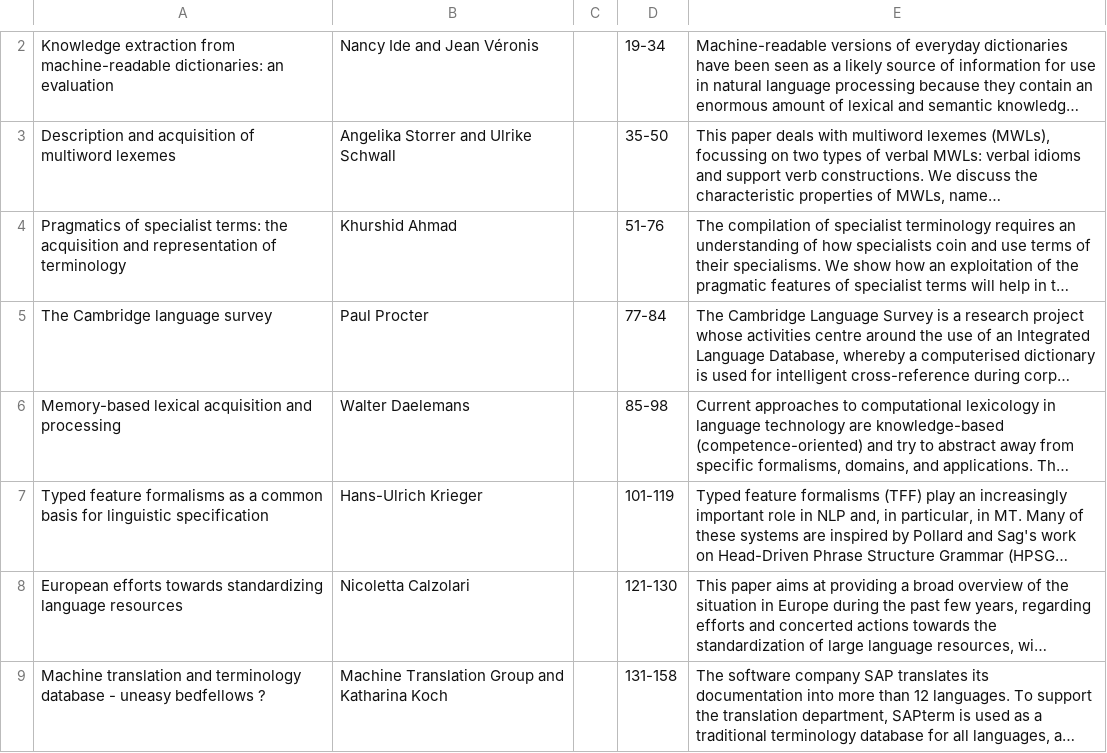
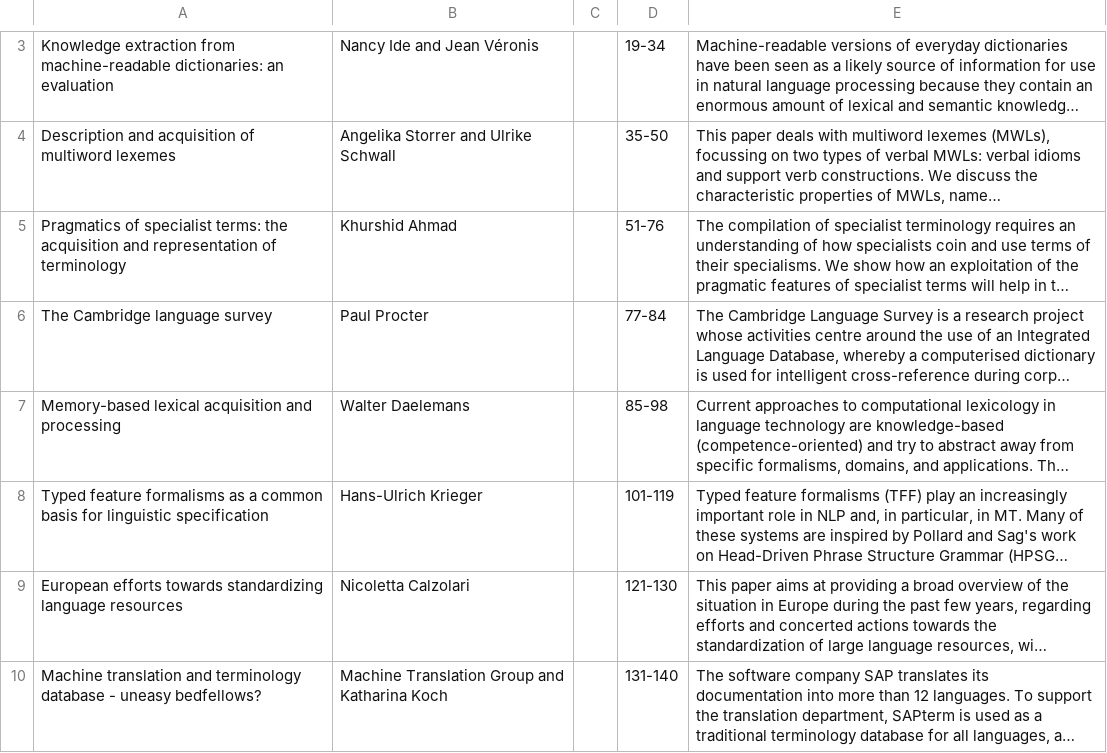
Before and after one commit to mardub1635/mt-archive, a TSV file: data/eamt/1993.eamt.tsv, drawn as a sheet; only a part is shown, gaps mark what is left out; long unchanged cells end in …; addresses are those after the commit; the diff covers the shown part only; the diff names each change by its address in the sheet, - before the commit and + after, or states it on an @@ line.

```diff
--- a/data/eamt/1993.eamt.tsv
+++ b/data/eamt/1993.eamt.tsv
-A10: …- uneasy bedfellows ?
+A10: …- uneasy bedfellows?
-D10: 131-158
+D10: 131-140
```
Also changed, not shown: 3 added rows elsewhere in this file.
